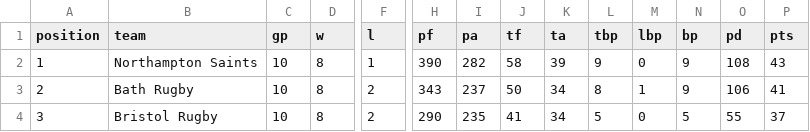
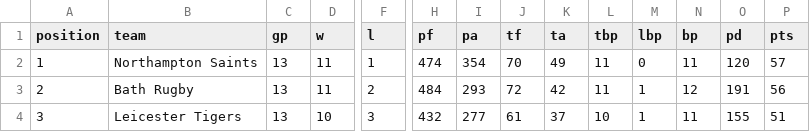
Before and after one commit to vickyfriss/Football-analytics, a CSV file: Datasets/Rugby Premiership/premiership.csv, drawn as a sheet; only a part is shown, gaps mark what is left out; the diff covers the shown part only; the diff names each change by its address in the sheet, - before the commit and + after, or states it on an @@ line.

```diff
--- a/Datasets/Rugby Premiership/premiership.csv
+++ b/Datasets/Rugby Premiership/premiership.csv
-C2:C4 (gp): 10
+C2:C4 (gp): 13
-D2:D3 (w): 8
+D2:D3 (w): 11
-H2 (pf): 390
+H2 (pf): 474
-I2 (pa): 282
+I2 (pa): 354
-J2 (tf): 58
+J2 (tf): 70
-K2 (ta): 39
+K2 (ta): 49
-L2 (tbp): 9
+L2 (tbp): 11
-N2 (bp): 9
+N2 (bp): 11
-O2 (pd): 108
+O2 (pd): 120
-P2 (pts): 43
+P2 (pts): 57
-H3 (pf): 343
+H3 (pf): 484
-I3 (pa): 237
+I3 (pa): 293
-J3 (tf): 50
+J3 (tf): 72
-K3 (ta): 34
+K3 (ta): 42
-L3 (tbp): 8
+L3 (tbp): 11
-N3 (bp): 9
+N3 (bp): 12
-O3 (pd): 106
+O3 (pd): 191
-P3 (pts): 41
+P3 (pts): 56
-B4 (team): Bristol Rugby
+B4 (team): Leicester Tigers
-D4 (w): 8
+D4 (w): 10
-F4 (l): 2
+F4 (l): 3
-H4 (pf): 290
+H4 (pf): 432
-I4 (pa): 235
+I4 (pa): 277
-J4 (tf): 41
+J4 (tf): 61
-K4 (ta): 34
+K4 (ta): 37
-L4 (tbp): 5
+L4 (tbp): 10
-M4 (lbp): 0
+M4 (lbp): 1
-N4 (bp): 5
+N4 (bp): 11
-O4 (pd): 55
+O4 (pd): 155
-P4 (pts): 37
+P4 (pts): 51
```
Also changed, not shown: 83 edited cells elsewhere in this file, Datasets/Rugby Premiership/df_future.csv, 1 other file.
